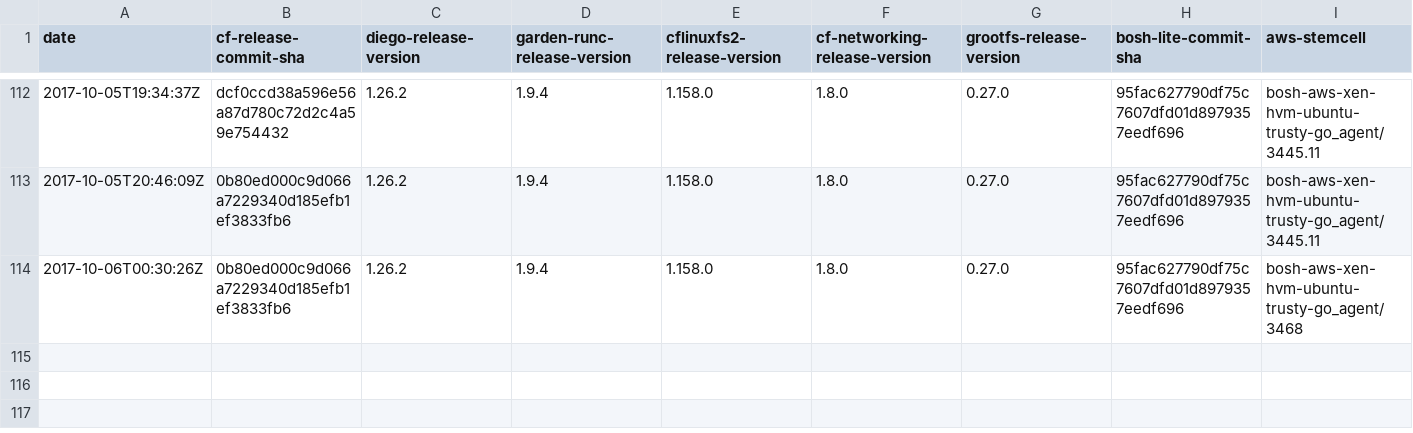
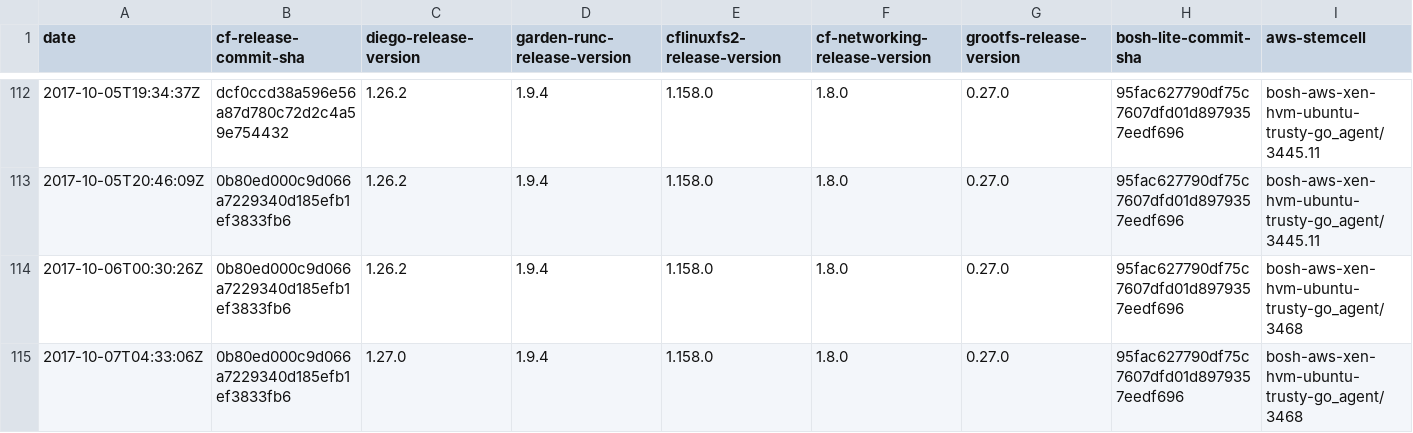
Before and after one commit to cloudfoundry-attic/diego-cf-compatibility, a CSV file: compatibility-v11.csv, drawn as a sheet; only a part is shown, gaps mark what is left out; rows hold the shown columns only; the diff names each change by its address in the sheet, - before the commit and + after, or states it on an @@ line.

Commit message:
Update compatibility-v11.csv

```diff
--- a/compatibility-v11.csv
+++ b/compatibility-v11.csv
+row 115: 2017-10-07T04:33:06Z | 0b80ed000c9d066a7229340d185efb1ef3833fb6 | 1.27.0 | 1.9.4 | 1.158.0 | 1.8.0 | 0.27.0 | 95fac627790df75c7607dfd01d8979357eedf696 | bosh-aws-xen-hvm-ubuntu-trusty-go_agent/3468
```
